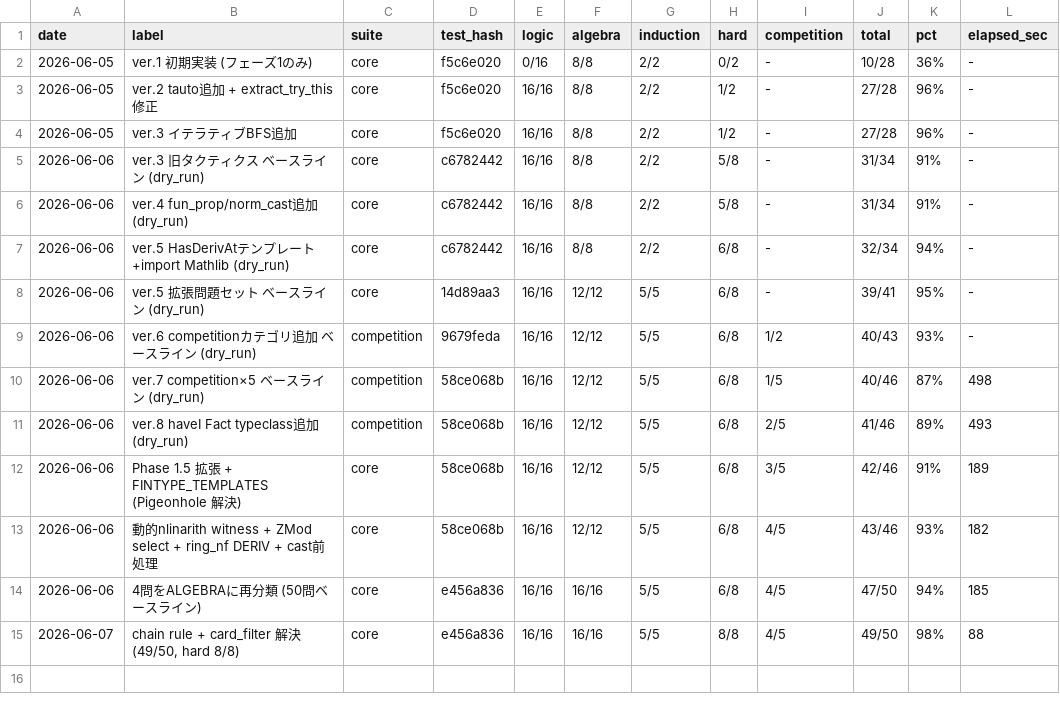
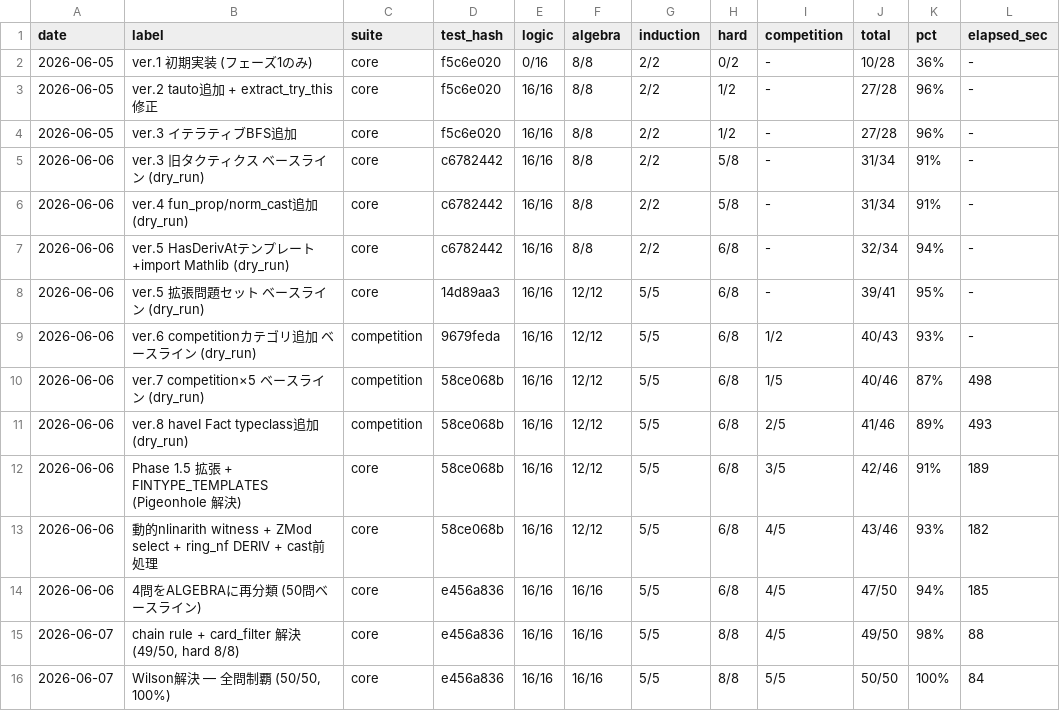
Before and after one commit to manman4/LeanMathAtlas, a CSV file: tools/bench_log.csv, drawn as a sheet; the diff names each change by its address in the sheet, - before the commit and + after, or states it on an @@ line.

```diff
--- a/tools/bench_log.csv
+++ b/tools/bench_log.csv
+row 16: 2026-06-07 | Wilson解決 — 全問制覇 (50/50, 100%) | core | e456a836 | 16/16 | 16/16 | 5/5 | 8/8 | 5/5 | 50/50 | 100% | 84
```
Also changed, not shown: 2 other files.
